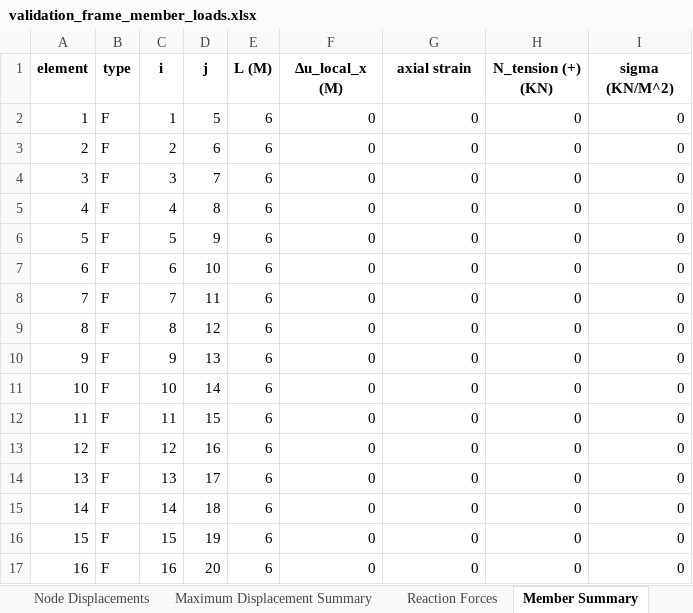
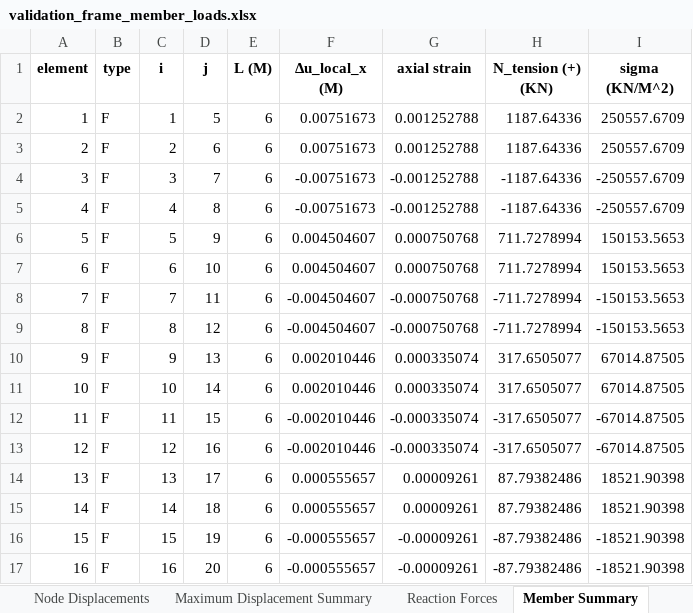
Before and after one commit to yousertin/MSA-Project, an Excel workbook: examples/validation_results/validation_frame_member_loads.xlsx, sheet Member Summary, drawn as a sheet; only a part is shown; values as stored, in another font and other column widths than the file's, no borders; the diff covers the shown part only; the diff names each change by its address in the sheet, - before the commit and + after, or states it on an @@ line.

```diff
--- a/examples/validation_results/validation_frame_member_loads.xlsx (sheet Member Summary)
+++ b/examples/validation_results/validation_frame_member_loads.xlsx (sheet Member Summary)
-F2:F3 (Δu_local_x (M)): 0
+F2:F3 (Δu_local_x (M)): 0.00751673
-G2:G3 (axial strain): 0
+G2:G3 (axial strain): 0.001252788
-H2:H3 (N_tension (+) (KN)): 0
+H2:H3 (N_tension (+) (KN)): 1187.64336
-I2:I3 (sigma (KN/M^2)): 0
+I2:I3 (sigma (KN/M^2)): 250557.6709
-F4:F5 (Δu_local_x (M)): 0
+F4:F5 (Δu_local_x (M)): -0.00751673
-G4:G5 (axial strain): 0
+G4:G5 (axial strain): -0.001252788
-H4:H5 (N_tension (+) (KN)): 0
+H4:H5 (N_tension (+) (KN)): -1187.64336
-I4:I5 (sigma (KN/M^2)): 0
+I4:I5 (sigma (KN/M^2)): -250557.6709
-F6:F7 (Δu_local_x (M)): 0
+F6:F7 (Δu_local_x (M)): 0.004504607
-G6:G7 (axial strain): 0
+G6:G7 (axial strain): 0.000750768
-H6:H7 (N_tension (+) (KN)): 0
+H6:H7 (N_tension (+) (KN)): 711.7278994
-I6:I7 (sigma (KN/M^2)): 0
+I6:I7 (sigma (KN/M^2)): 150153.5653
-F8:F9 (Δu_local_x (M)): 0
+F8:F9 (Δu_local_x (M)): -0.004504607
-G8:G9 (axial strain): 0
+G8:G9 (axial strain): -0.000750768
-H8:H9 (N_tension (+) (KN)): 0
+H8:H9 (N_tension (+) (KN)): -711.7278994
-I8:I9 (sigma (KN/M^2)): 0
+I8:I9 (sigma (KN/M^2)): -150153.5653
-F10:F11 (Δu_local_x (M)): 0
+F10:F11 (Δu_local_x (M)): 0.002010446
-G10:G11 (axial strain): 0
+G10:G11 (axial strain): 0.000335074
-H10:H11 (N_tension (+) (KN)): 0
+H10:H11 (N_tension (+) (KN)): 317.6505077
-I10:I11 (sigma (KN/M^2)): 0
+I10:I11 (sigma (KN/M^2)): 67014.87505
-F12:F13 (Δu_local_x (M)): 0
+F12:F13 (Δu_local_x (M)): -0.002010446
-G12:G13 (axial strain): 0
+G12:G13 (axial strain): -0.000335074
-H12:H13 (N_tension (+) (KN)): 0
+H12:H13 (N_tension (+) (KN)): -317.6505077
-I12:I13 (sigma (KN/M^2)): 0
+I12:I13 (sigma (KN/M^2)): -67014.87505
-F14:F15 (Δu_local_x (M)): 0
+F14:F15 (Δu_local_x (M)): 0.000555657
-G14:G15 (axial strain): 0
+G14:G15 (axial strain): 0.00009261
-H14:H15 (N_tension (+) (KN)): 0
+H14:H15 (N_tension (+) (KN)): 87.79382486
-I14:I15 (sigma (KN/M^2)): 0
+I14:I15 (sigma (KN/M^2)): 18521.90398
-F16:F17 (Δu_local_x (M)): 0
+F16:F17 (Δu_local_x (M)): -0.000555657
-G16:G17 (axial strain): 0
+G16:G17 (axial strain): -0.00009261
-H16:H17 (N_tension (+) (KN)): 0
+H16:H17 (N_tension (+) (KN)): -87.79382486
-I16:I17 (sigma (KN/M^2)): 0
+I16:I17 (sigma (KN/M^2)): -18521.90398
```
Also changed, not shown: 64 edited cells elsewhere in this sheet, sheet Member Full Results, sheet Node Displacements, sheet Reaction Forces, sheet Maximum Displacement Summary, examples/validation_results/validation_frame_fab_error.xlsx, examples/validation_results/validation_frame_nodal_loads.xlsx, 21 other files.
